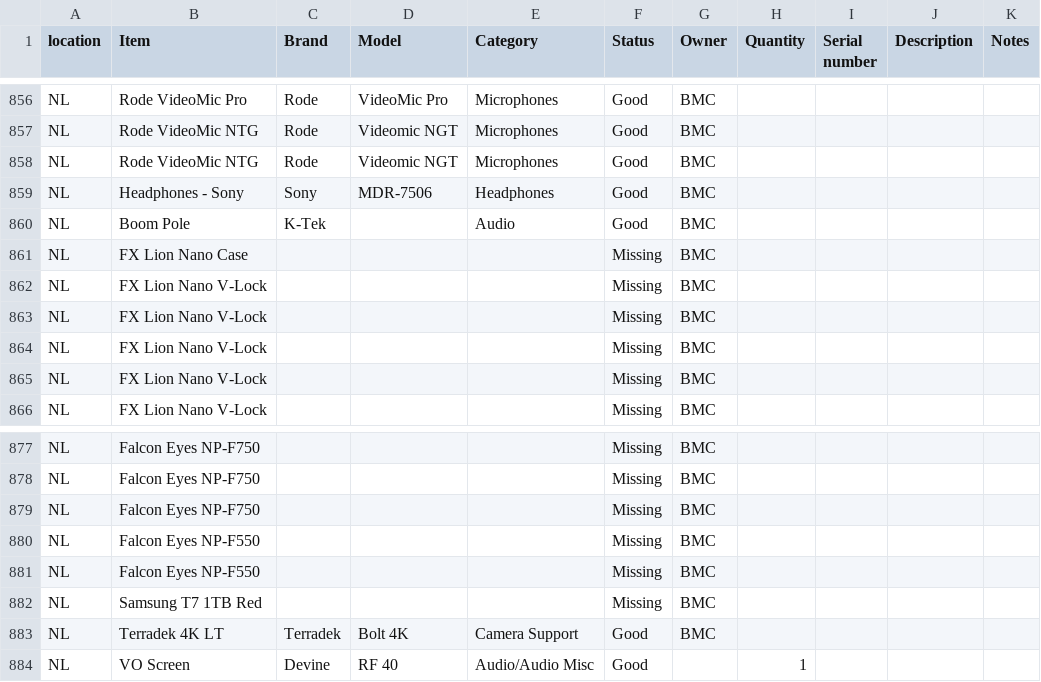
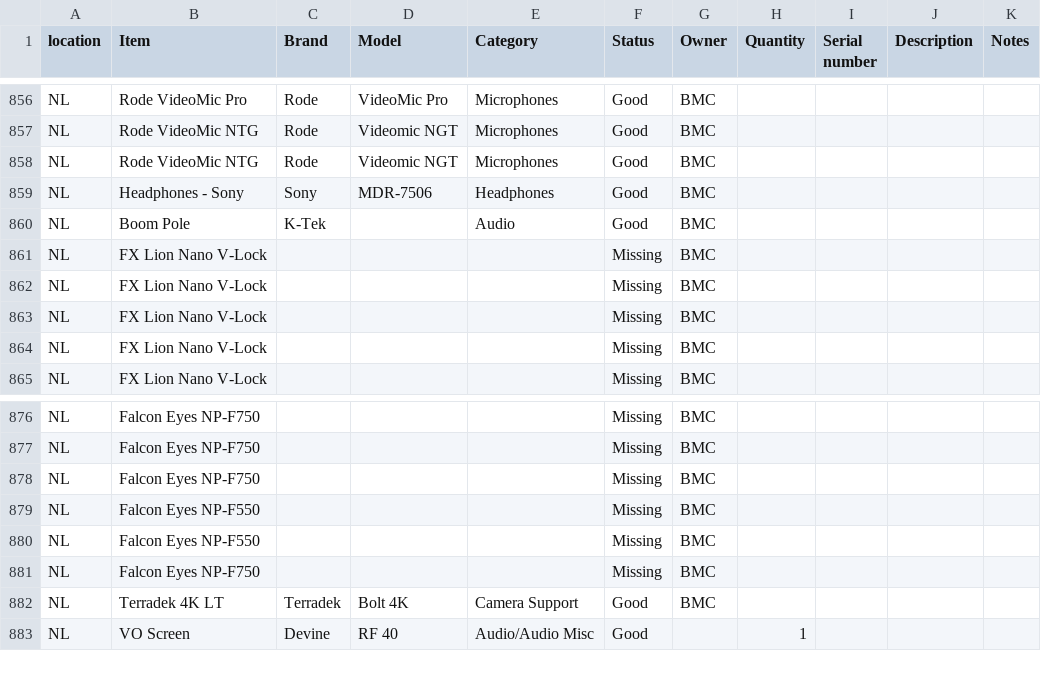
Before and after one commit to liquid-coop/Equipment_Inventory, a CSV file: database.csv, drawn as a sheet; only a part is shown, gaps mark what is left out.

Commit message:
Update inventory via web app

```diff
--- a/database.csv
+++ b/database.csv
@@ -860,3 +860,2 @@ NL,Headphones - Sony,Sony,MDR-7506,Headphones,Good,BMC,,,,
 NL,Boom Pole,K-Tek,,Audio,Good,BMC,,,,
-NL,FX Lion Nano Case,,,,Missing,BMC,,,,
 NL,FX Lion Nano V-Lock,,,,Missing,BMC,,,,
@@ -881,3 +880,3 @@ NL,Falcon Eyes NP-F550,,,,Missing,BMC,,,,
 NL,Falcon Eyes NP-F550,,,,Missing,BMC,,,,
-NL,Samsung T7 1TB Red,,,,Missing,BMC,,,,
+NL,Falcon Eyes NP-F750,,,,Missing,BMC,,,,
 NL,Terradek 4K LT,Terradek,Bolt 4K,Camera Support,Good,BMC,,,,
```
